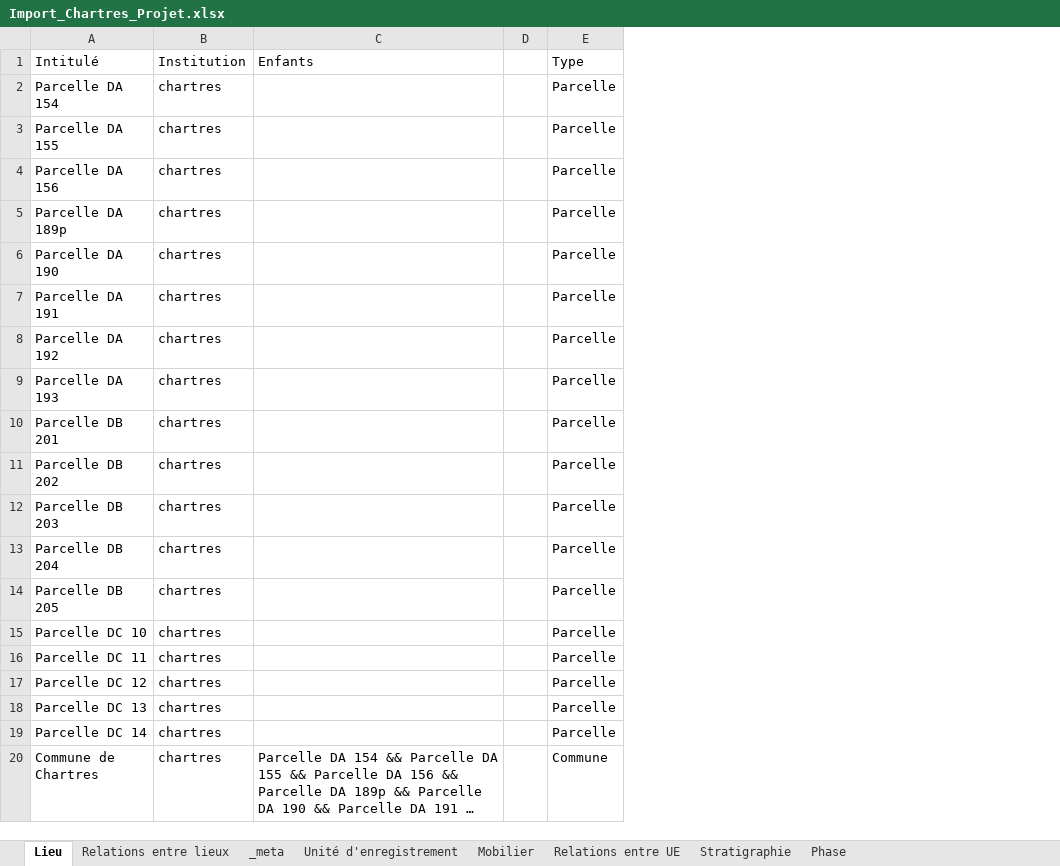
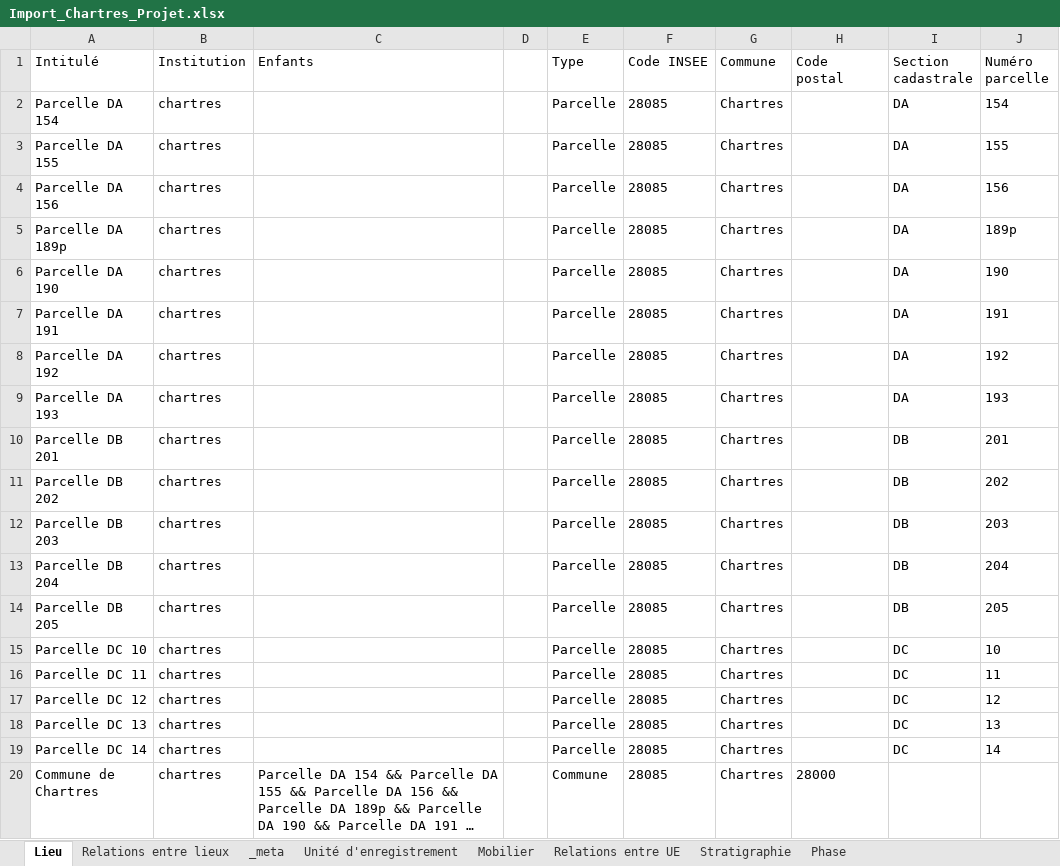
Before and after one commit to MOM-CNRS/Siamois, an Excel workbook: src/main/resources/datasets/Import_Chartres_Projet.xlsx, sheet Lieu, drawn as a sheet; long unchanged cells end in …; values as stored, in another font and other column widths than the file's, no borders; the diff names each change by its address in the sheet, - before the commit and + after, or states it on an @@ line.

```diff
--- a/src/main/resources/datasets/Import_Chartres_Projet.xlsx (sheet Lieu)
+++ b/src/main/resources/datasets/Import_Chartres_Projet.xlsx (sheet Lieu)
+column F (Code INSEE), rows 2-20: all 28085
+column G (Commune), rows 2-20: all Chartres
+column H (Code postal), row 20: 28000
+column I (Section cadastrale), rows 2-19: DA | DA | DA | DA | DA | DA | DA | DA | DB | DB | DB | DB | DB | DC | DC | DC | DC | DC
+column J (Numéro parcelle), rows 2-19: 154 | 155 | 156 | 189p | 190 | 191 | 192 | 193 | 201 | 202 | 203 | 204 | 205 | 10 | 11 | 12 | 13 | 14
```
Also changed, not shown: 20 other files.
